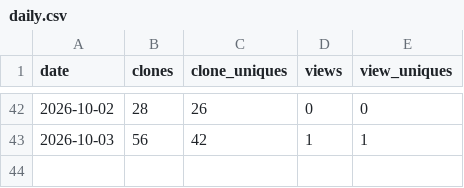
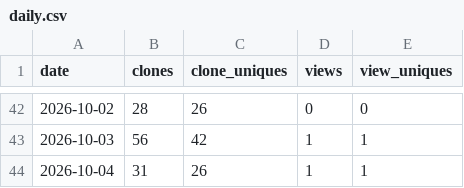
Before and after one commit to mingwen1022/alva-portfolio-watch, a CSV file: traffic/daily.csv, drawn as a sheet; only a part is shown, gaps mark what is left out.

```diff
--- a/traffic/daily.csv
+++ b/traffic/daily.csv
@@ -43 +43,2 @@ date,clones,clone_uniques,views,view_uniques
 2026-10-03,56,42,1,1
+2026-10-04,31,26,1,1
```
Also changed, not shown: 1 other file.
